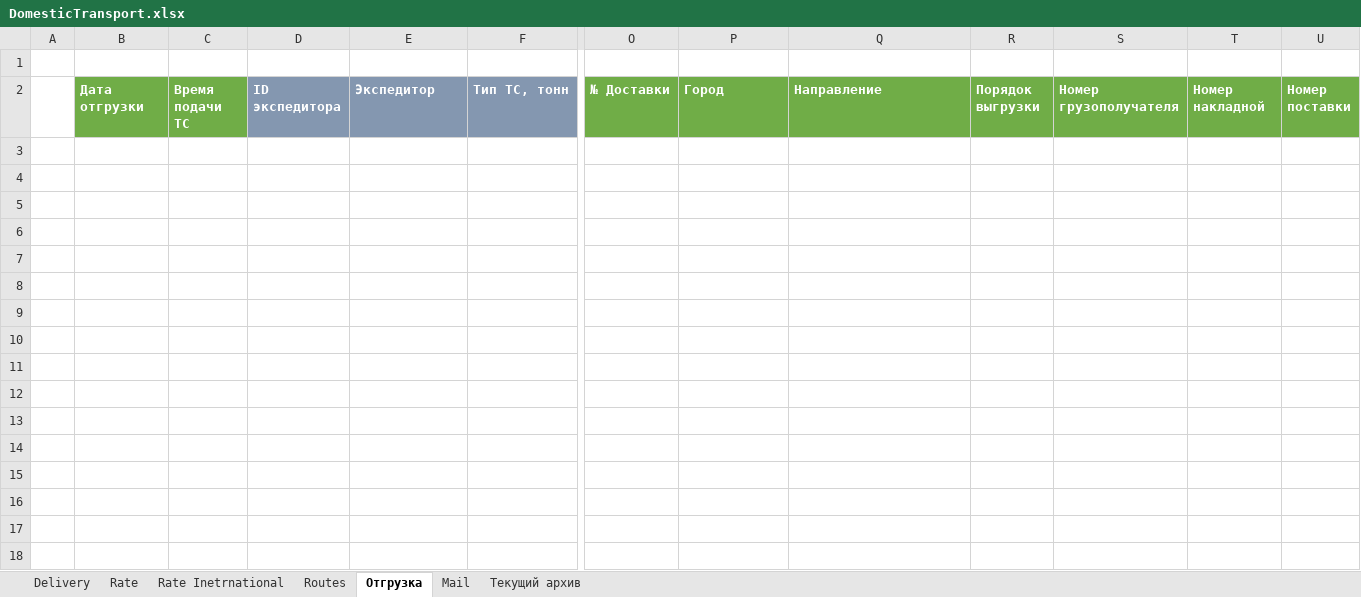
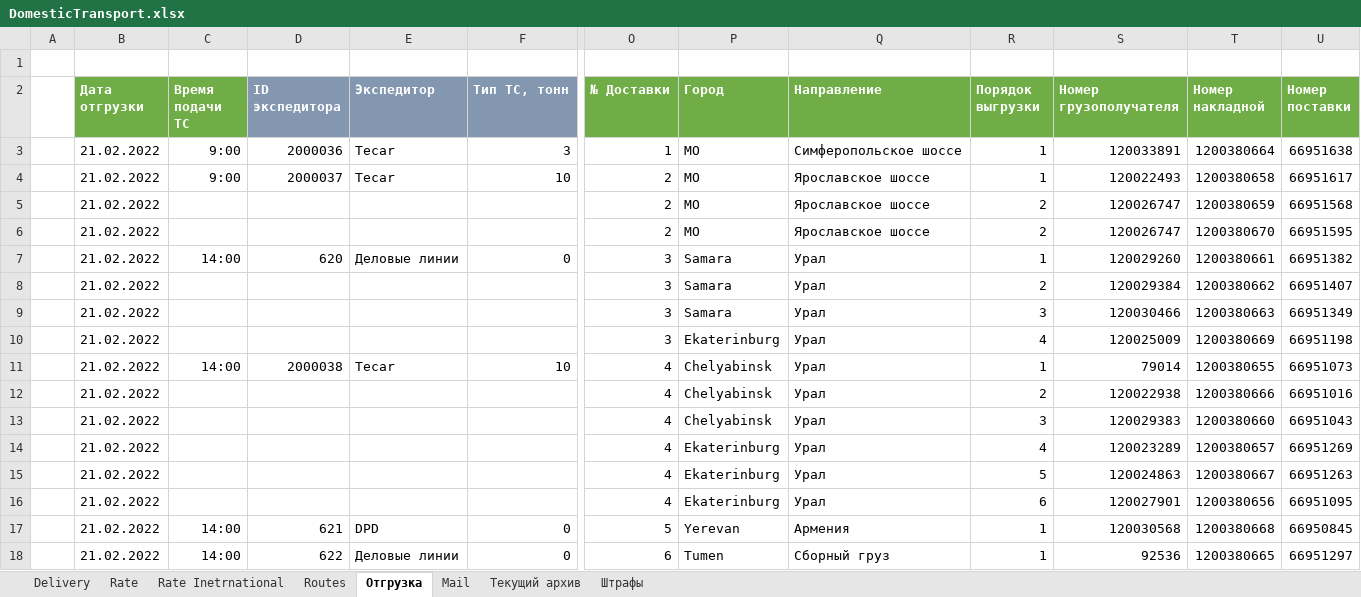
Before and after one commit to micro-solution/DomesticTransport, an Excel workbook: DomesticTransport/DomesticTransport.xlsx, sheet Отгрузка, drawn as a sheet; only a part is shown, gaps mark what is left out; values as stored, in another font and other column widths than the file's, no borders; conditional formats and table styles not drawn; rows hold the shown columns only; the diff names each change by its address in the sheet, - before the commit and + after, or states it on an @@ line.

Commit message:
Испавление 1ой строчки в отгрузках. Rlease 3.12.2

```diff
--- a/DomesticTransport/DomesticTransport.xlsx (sheet Отгрузка)
+++ b/DomesticTransport/DomesticTransport.xlsx (sheet Отгрузка)
+sheet tab: Штрафы
+row 3:  | 21.02.2022 | 9:00 | 2000036 | Tecar | 3 | 1 | MO | Симферопольское шоссе | 1 | 120033891 | 1200380664 | 66951638
+row 4:  | 21.02.2022 | 9:00 | 2000037 | Tecar | 10 | 2 | MO | Ярославское шоссе | 1 | 120022493 | 1200380658 | 66951617
+row 5:  | 21.02.2022 |  |  |  |  | 2 | MO | Ярославское шоссе | 2 | 120026747 | 1200380659 | 66951568
+row 6:  | 21.02.2022 |  |  |  |  | 2 | MO | Ярославское шоссе | 2 | 120026747 | 1200380670 | 66951595
+row 7:  | 21.02.2022 | 14:00 | 620 | Деловые линии | 0 | 3 | Samara | Урал | 1 | 120029260 | 1200380661 | 66951382
+row 8:  | 21.02.2022 |  |  |  |  | 3 | Samara | Урал | 2 | 120029384 | 1200380662 | 66951407
+row 9:  | 21.02.2022 |  |  |  |  | 3 | Samara | Урал | 3 | 120030466 | 1200380663 | 66951349
+row 10:  | 21.02.2022 |  |  |  |  | 3 | Ekaterinburg | Урал | 4 | 120025009 | 1200380669 | 66951198
+row 11:  | 21.02.2022 | 14:00 | 2000038 | Tecar | 10 | 4 | Chelyabinsk | Урал | 1 | 79014 | 1200380655 | 66951073
+row 12:  | 21.02.2022 |  |  |  |  | 4 | Chelyabinsk | Урал | 2 | 120022938 | 1200380666 | 66951016
+row 13:  | 21.02.2022 |  |  |  |  | 4 | Chelyabinsk | Урал | 3 | 120029383 | 1200380660 | 66951043
+row 14:  | 21.02.2022 |  |  |  |  | 4 | Ekaterinburg | Урал | 4 | 120023289 | 1200380657 | 66951269
+row 15:  | 21.02.2022 |  |  |  |  | 4 | Ekaterinburg | Урал | 5 | 120024863 | 1200380667 | 66951263
+row 16:  | 21.02.2022 |  |  |  |  | 4 | Ekaterinburg | Урал | 6 | 120027901 | 1200380656 | 66951095
+row 17:  | 21.02.2022 | 14:00 | 621 | DPD | 0 | 5 | Yerevan | Армения | 1 | 120030568 | 1200380668 | 66950845
+row 18:  | 21.02.2022 | 14:00 | 622 | Деловые линии | 0 | 6 | Tumen | Сборный груз | 1 | 92536 | 1200380665 | 66951297
```
Also changed, not shown: sheet Rate, sheet Routes, sheet Текущий архив, sheet Delivery, sheet Mail, hidden cells, 5 other files.
